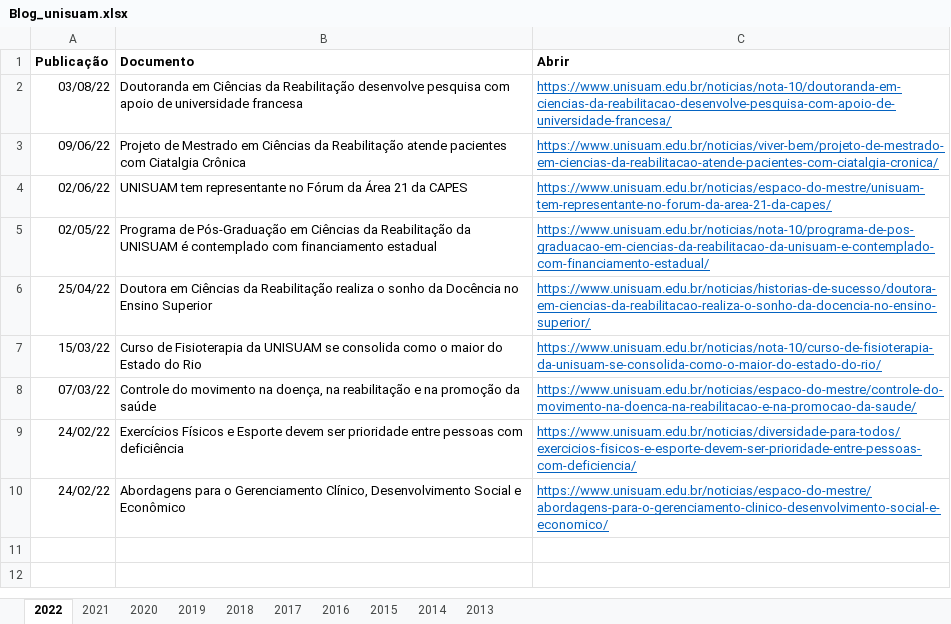
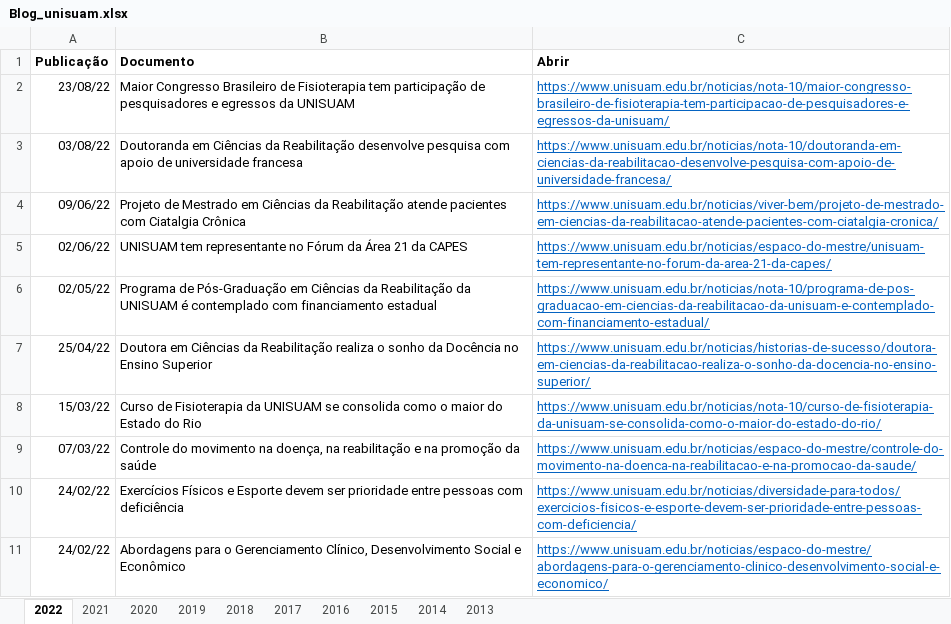
Before and after one commit to ppgcr-unisuam/observatoriocr, an Excel workbook: PPG/Blog_unisuam.xlsx, sheet 2022, drawn as a sheet; values as stored, in another font and other column widths than the file's, no borders; the diff names each change by its address in the sheet, - before the commit and + after, or states it on an @@ line.

```diff
--- a/PPG/Blog_unisuam.xlsx (sheet 2022)
+++ b/PPG/Blog_unisuam.xlsx (sheet 2022)
+row 2: 23/08/22 | Maior Congresso Brasileiro de Fisioterapia tem participação de pesquisadores e egressos da UNISUAM | https://www.unisuam.edu.br/noticias/nota-10/maior-congresso-brasileiro-de-fisioterapia-tem-participacao-de-pesquisadores-e-egressos-da-unisuam/
```
Also changed, not shown: PPG/Financiadores.xlsx, Sucupira/2022/conferencia_programa.xlsx, 49 other files.
